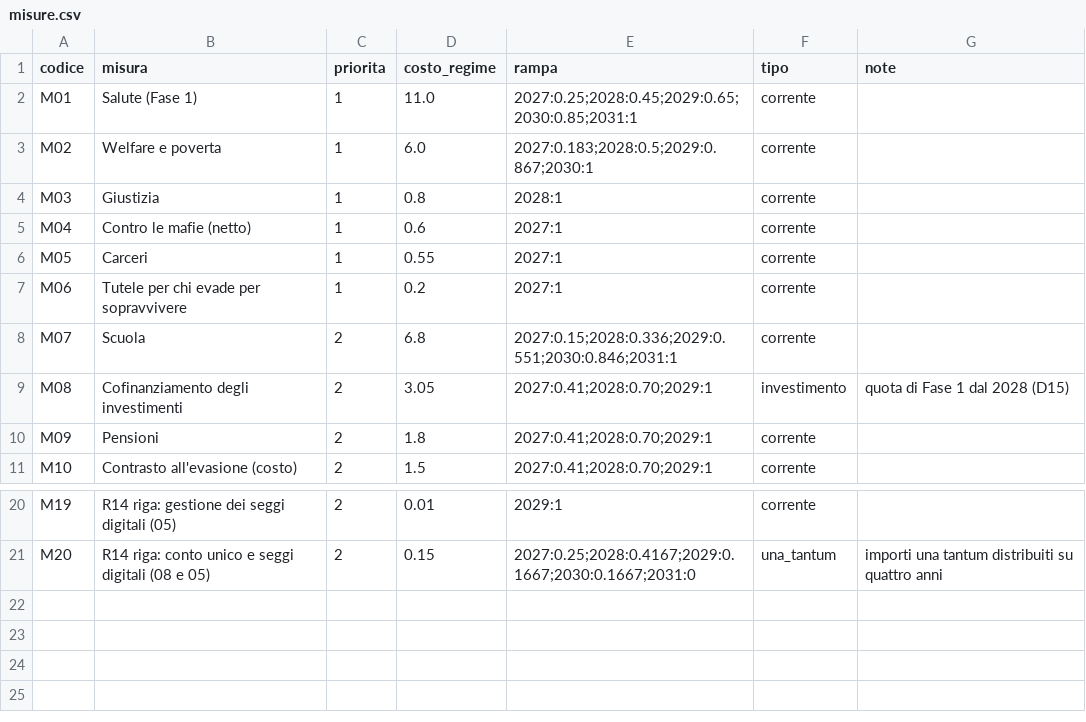
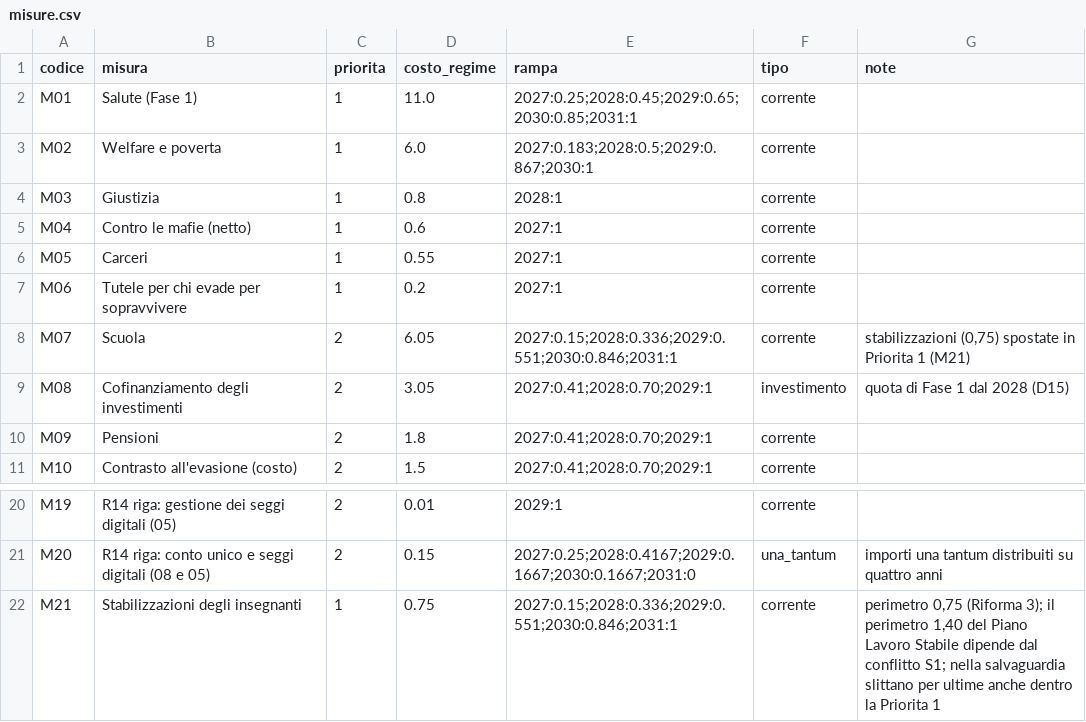
Before and after one commit to robertalimone0-lang/quarto-stato, a CSV file: dati/misure.csv, drawn as a sheet; only a part is shown, gaps mark what is left out.

```diff
--- a/dati/misure.csv
+++ b/dati/misure.csv
@@ -7,3 +7,3 @@ M05,Carceri,1,0.55,2027:1,corrente,
 M06,Tutele per chi evade per sopravvivere,1,0.2,2027:1,corrente,
-M07,Scuola,2,6.8,2027:0.15;2028:0.336;2029:0.551;2030:0.846;2031:1,corrente,
+M07,Scuola,2,6.05,2027:0.15;2028:0.336;2029:0.551;2030:0.846;2031:1,corrente,"stabilizzazioni (0,75) spostate in Priorita 1 (M21)"
 M08,Cofinanziamento degli investimenti,2,3.05,2027:0.41;2028:0.70;2029:1,investimento,quota di Fase 1 dal 2028 (D15)
@@ -21 +21,2 @@ M19,R14 riga: gestione dei seggi digitali (05),2,0.01,2029:1,corrente,
 M20,R14 riga: conto unico e seggi digitali (08 e 05),2,0.15,2027:0.25;2028:0.4167;2029:0.1667;2030:0.1667;2031:0,una_tantum,importi una tantum distribuiti su quattro anni
+M21,Stabilizzazioni degli insegnanti,1,0.75,2027:0.15;2028:0.336;2029:0.551;2030:0.846;2031:1,corrente,"perimetro 0,75 (Riforma 3); il perimetro 1,40 del Piano Lavoro Stabile dipende dal conflitto S1; nella salvaguardia slittano per ultime anche dentro la Priorita 1"
```
Also changed, not shown: dati/coda.csv, 6 other files.
